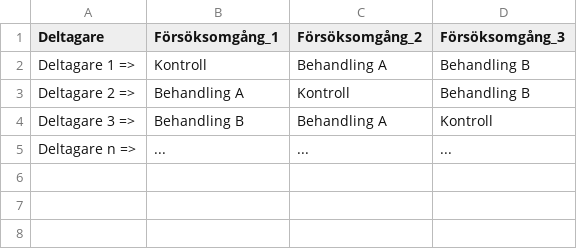
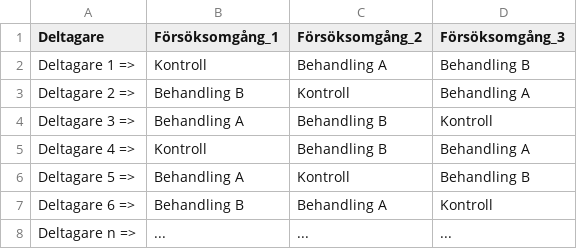
Before and after one commit to nils-holmberg/scom-expb, a CSV file: csv/tab-02-07-5-2-01.csv, drawn as a sheet.

```diff
--- a/csv/tab-02-07-5-2-01.csv
+++ b/csv/tab-02-07-5-2-01.csv
@@ -2,4 +2,7 @@
 "Deltagare 1 =>"	"Kontroll "	"Behandling A "	"Behandling B"
-"Deltagare 2 =>"	"Behandling A "	"Kontroll "	"Behandling B"
-"Deltagare 3 =>"	"Behandling B"	"Behandling A "	"Kontroll"
+"Deltagare 2 =>"	"Behandling B"	"Kontroll "	"Behandling A "
+"Deltagare 3 =>"	"Behandling A "	"Behandling B"	"Kontroll"
+"Deltagare 4 =>"	"Kontroll "	"Behandling B"	"Behandling A "
+"Deltagare 5 =>"	"Behandling A "	"Kontroll "	"Behandling B"
+"Deltagare 6 =>"	"Behandling B"	"Behandling A "	"Kontroll"
 "Deltagare n =>"	"..."	"..."	"..."
```
Also changed, not shown: 14 other files.
